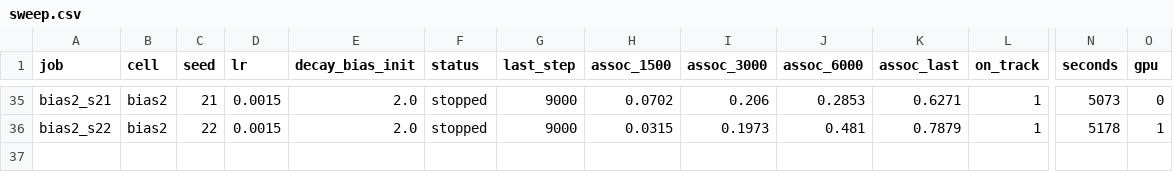
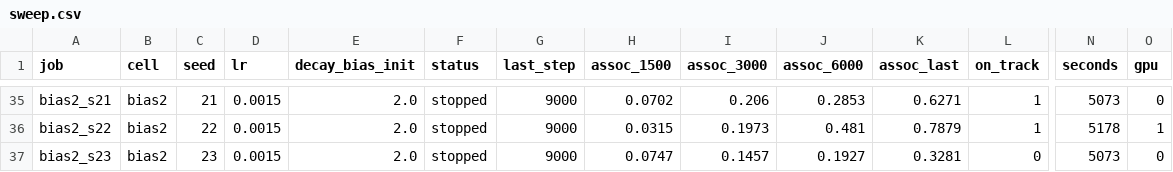
Before and after one commit to RohanBanerjee88/iota, a CSV file: runs/sw1/sweep.csv, drawn as a sheet; only a part is shown, gaps mark what is left out; rows hold the shown columns only; the diff names each change by its address in the sheet, - before the commit and + after, or states it on an @@ line.

Commit message:
results: sw1 after sweep bias2_s23 stopped

```diff
--- a/runs/sw1/sweep.csv
+++ b/runs/sw1/sweep.csv
+row 37: bias2_s23 | bias2 | 23 | 0.0015 | 2.0 | stopped | 9000 | 0.0747 | 0.1457 | 0.1927 | 0.3281 | 0 | 5073 | 0
```
Also changed, not shown: 9 other files.
